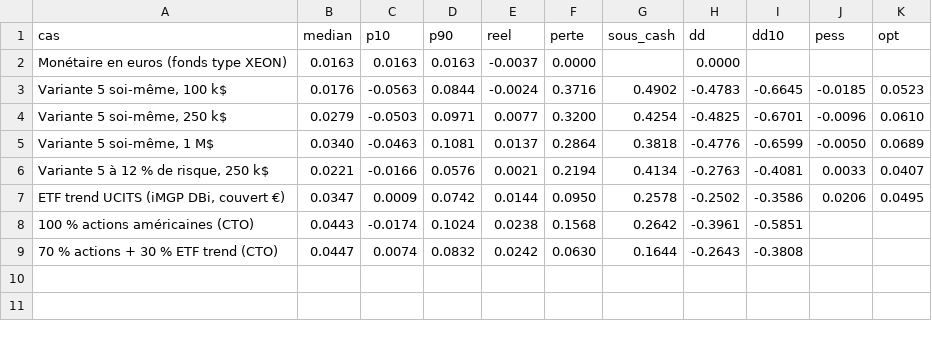
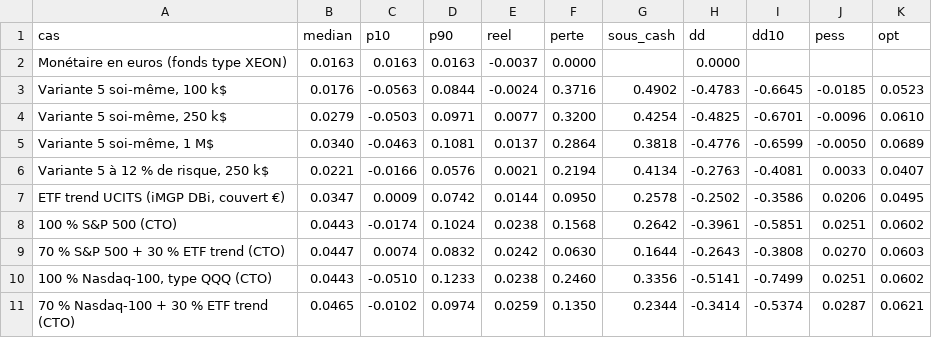
Before and after one commit to Adam2005-ah/snt-2b-adam-cieniewicz, a CSV file: analyse-trend/audit/rendement_attendu_10ans.csv, drawn as a sheet.

```diff
--- a/analyse-trend/audit/rendement_attendu_10ans.csv
+++ b/analyse-trend/audit/rendement_attendu_10ans.csv
@@ -7,3 +7,5 @@ Monétaire en euros (fonds type XEON),0.0163,0.0163,0.0163,-0.0037,0.0000,,0.000
 "ETF trend UCITS (iMGP DBi, couvert €)",0.0347,0.0009,0.0742,0.0144,0.0950,0.2578,-0.2502,-0.3586,0.0206,0.0495
-100 % actions américaines (CTO),0.0443,-0.0174,0.1024,0.0238,0.1568,0.2642,-0.3961,-0.5851,,
-70 % actions + 30 % ETF trend (CTO),0.0447,0.0074,0.0832,0.0242,0.0630,0.1644,-0.2643,-0.3808,,
+100 % S&P 500 (CTO),0.0443,-0.0174,0.1024,0.0238,0.1568,0.2642,-0.3961,-0.5851,0.0251,0.0602
+70 % S&P 500 + 30 % ETF trend (CTO),0.0447,0.0074,0.0832,0.0242,0.0630,0.1644,-0.2643,-0.3808,0.0270,0.0603
+"100 % Nasdaq-100, type QQQ (CTO)",0.0443,-0.0510,0.1233,0.0238,0.2460,0.3356,-0.5141,-0.7499,0.0251,0.0602
+70 % Nasdaq-100 + 30 % ETF trend (CTO),0.0465,-0.0102,0.0974,0.0259,0.1350,0.2344,-0.3414,-0.5374,0.0287,0.0621
```
Also changed, not shown: analyse-trend/audit/sharpe_du_backtest_au_reel.csv, 4 other files.
